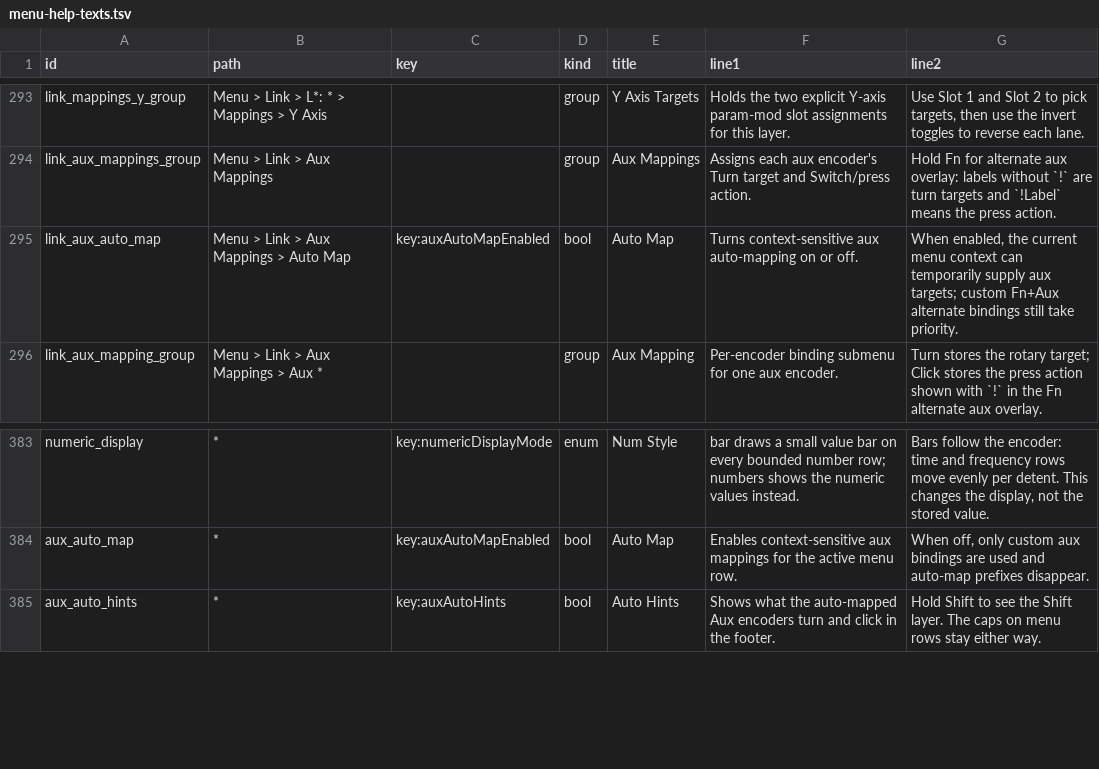
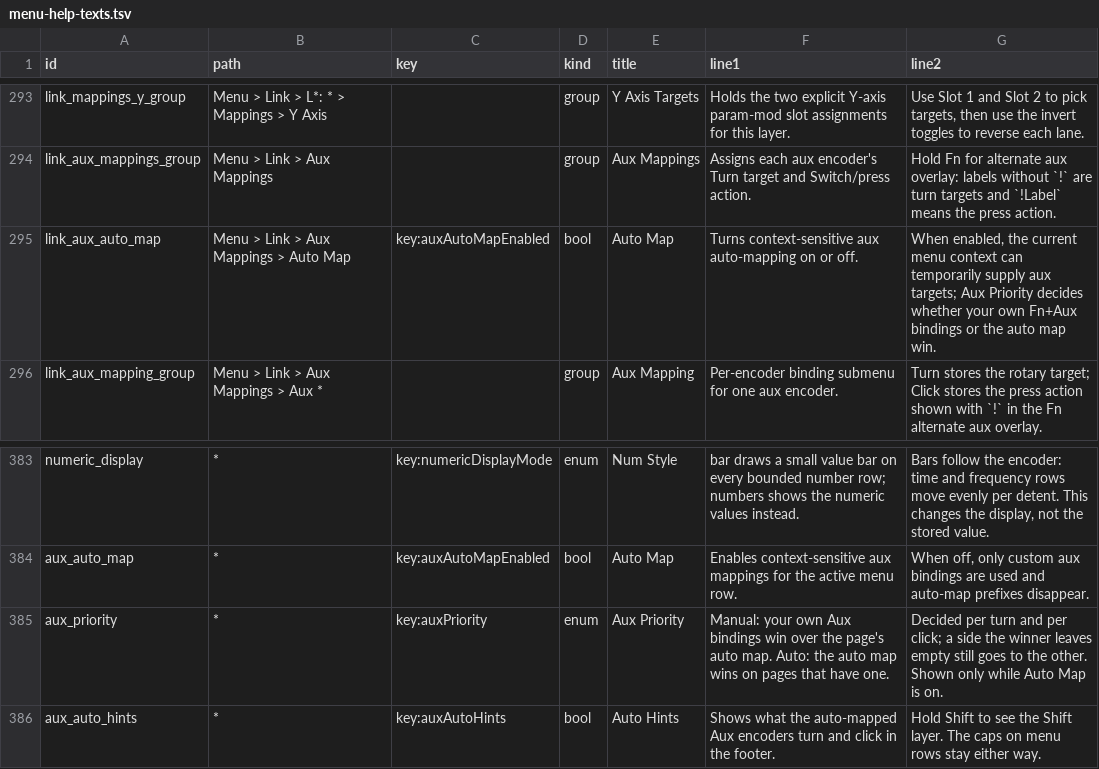
Before and after one commit to nexxyz/octessera, a TSV file: resources/menu-help-texts.tsv, drawn as a sheet; only a part is shown, gaps mark what is left out.

Commit message:
Add System > Display > Aux Prio. to choose manual or auto Aux targets
A new Aux Priority setting (runtimeConfig.auxPriority, manual|auto,
default manual) decides an Aux turn or click that has both a manual
binding and an auto-map target. Manual keeps today's rule; Auto lets the
page's auto map win, so manual bindings act only where the layout leaves
that side empty. One merge rule feeds Aux input, the Fn overlay, the
footer hints and the row caps, so a cap now marks the row an encoder
really runs, manual bindings included.

The row sits right after Auto Map and is inserted or removed in place
when Auto Map toggles. Its label is "Aux Prio." so the row stays within
the menu row width. Saves without the key load as manual; both copied
board stores compose.

```diff
--- a/resources/menu-help-texts.tsv
+++ b/resources/menu-help-texts.tsv
@@ -294,3 +294,3 @@ link_mappings_y_group	Menu > Link > L*: * > Mappings > Y Axis		group	Y Axis Targ
 link_aux_mappings_group	Menu > Link > Aux Mappings		group	Aux Mappings	Assigns each aux encoder's Turn target and Switch/press action.	Hold Fn for alternate aux overlay: labels without `!` are turn targets and `!Label` means the press action.
-link_aux_auto_map	Menu > Link > Aux Mappings > Auto Map	key:auxAutoMapEnabled	bool	Auto Map	Turns context-sensitive aux auto-mapping on or off.	When enabled, the current menu context can temporarily supply aux targets; custom Fn+Aux alternate bindings still take priority.
+link_aux_auto_map	Menu > Link > Aux Mappings > Auto Map	key:auxAutoMapEnabled	bool	Auto Map	Turns context-sensitive aux auto-mapping on or off.	When enabled, the current menu context can temporarily supply aux targets; Aux Priority decides whether your own Fn+Aux bindings or the auto map win.
 link_aux_mapping_group	Menu > Link > Aux Mappings > Aux *		group	Aux Mapping	Per-encoder binding submenu for one aux encoder.	Turn stores the rotary target; Click stores the press action shown with `!` in the Fn alternate aux overlay.
@@ -384,2 +384,3 @@ numeric_display	*	key:numericDisplayMode	enum	Num Style	bar draws a small value
 aux_auto_map	*	key:auxAutoMapEnabled	bool	Auto Map	Enables context-sensitive aux mappings for the active menu row.	When off, only custom aux bindings are used and auto-map prefixes disappear.
+aux_priority	*	key:auxPriority	enum	Aux Priority	Manual: your own Aux bindings win over the page's auto map. Auto: the auto map wins on pages that have one.	Decided per turn and per click; a side the winner leaves empty still goes to the other. Shown only while Auto Map is on.
 aux_auto_hints	*	key:auxAutoHints	bool	Auto Hints	Shows what the auto-mapped Aux encoders turn and click in the footer.	Hold Shift to see the Shift layer. The caps on menu rows stay either way.
```
Also changed, not shown: 36 other files.
